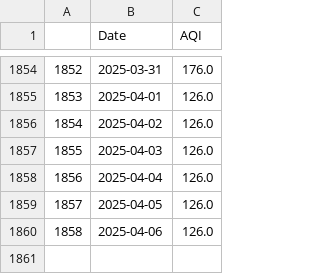
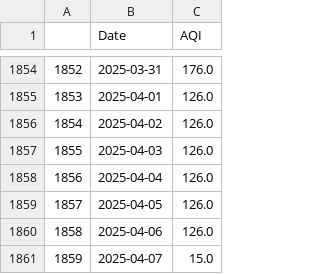
Before and after one commit to Bomma-Pranay/Analysing-Air-Quality-Index-using-Machine-Learning, a CSV file: static/data/sector_51_daily_aqi.csv, drawn as a sheet; only a part is shown, gaps mark what is left out; the diff names each change by its address in the sheet, - before the commit and + after, or states it on an @@ line.

```diff
--- a/static/data/sector_51_daily_aqi.csv
+++ b/static/data/sector_51_daily_aqi.csv
+row 1861: 1859 | 2025-04-07 | 15.0
```
Also changed, not shown: data/cleaned_data/Forecasting_time_series/sector_51_daily_aqi.csv, 3 other files.
